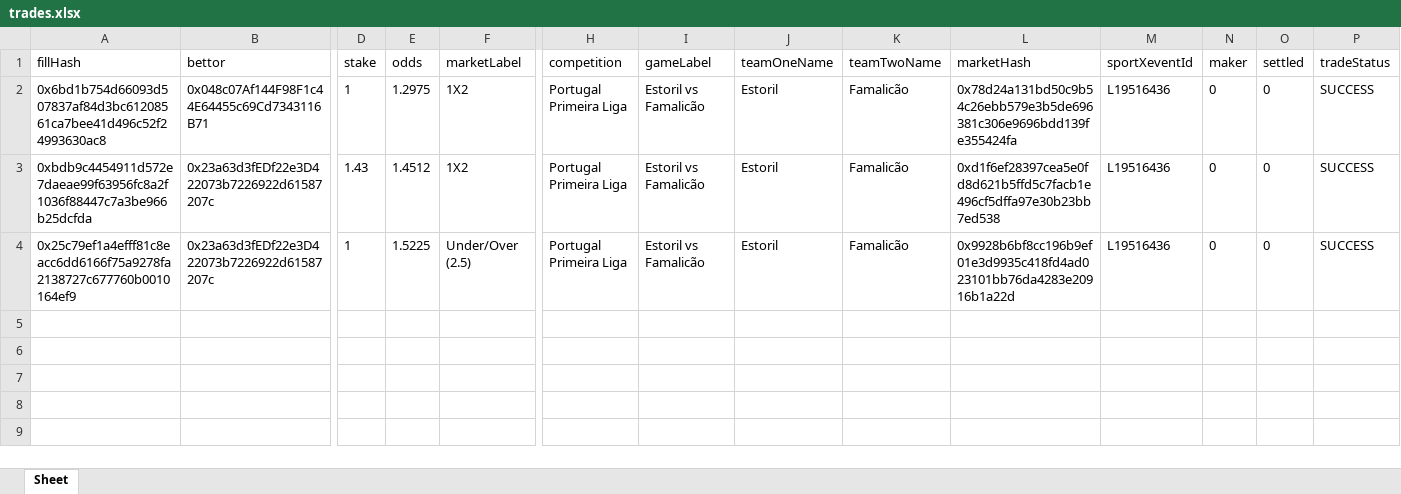
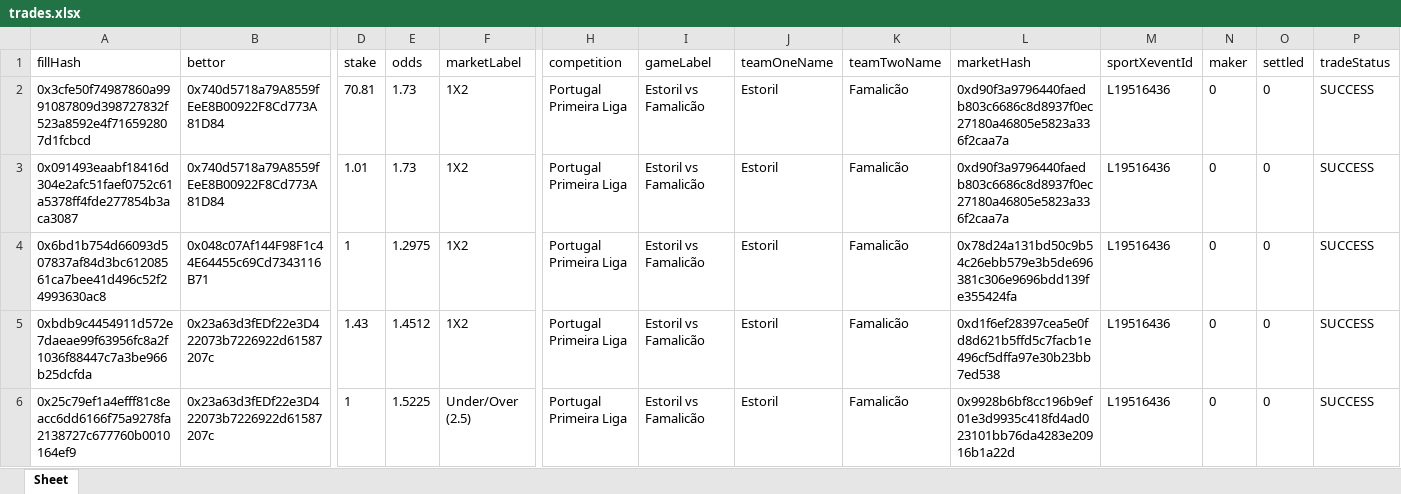
Before and after one commit to aimidas1/transactions_sxbet, an Excel workbook: data/sxbet/ligas/Portugal Primeira Liga/trades.xlsx, sheet Sheet, drawn as a sheet; only a part is shown, gaps mark what is left out; values as stored, in another font and other column widths than the file's, no borders; rows hold the shown columns only; the diff names each change by its address in the sheet, - before the commit and + after, or states it on an @@ line.

Commit message:
Update soccer trades 2026-08-03 23:03:36 UTC

```diff
--- a/data/sxbet/ligas/Portugal Primeira Liga/trades.xlsx (sheet Sheet)
+++ b/data/sxbet/ligas/Portugal Primeira Liga/trades.xlsx (sheet Sheet)
+row 2: 0x3cfe50f74987860a9991087809d398727832f523a8592e4f716592807d1fcbcd | 0x740d5718a79A8559fEeE8B00922F8Cd773A81D84 | 70.81 | 1.73 | 1X2 | Portugal Primeira Liga | Estoril vs Famalicão | Estoril | Famalicão | 0xd90f3a9796440faedb803c6686c8d8937f0ec27180a46805e5823a336f2caa7a | L19516436 | 0 | 0 | SUCCESS
+row 3: 0x091493eaabf18416d304e2afc51faef0752c61a5378ff4fde277854b3aca3087 | 0x740d5718a79A8559fEeE8B00922F8Cd773A81D84 | 1.01 | 1.73 | 1X2 | Portugal Primeira Liga | Estoril vs Famalicão | Estoril | Famalicão | 0xd90f3a9796440faedb803c6686c8d8937f0ec27180a46805e5823a336f2caa7a | L19516436 | 0 | 0 | SUCCESS
```
Also changed, not shown: data/sxbet/ligas/Champions League_UEFA/trades.xlsx, data/sxbet/ligas/Europa League_UEFA/trades.xlsx, 11 other files.
